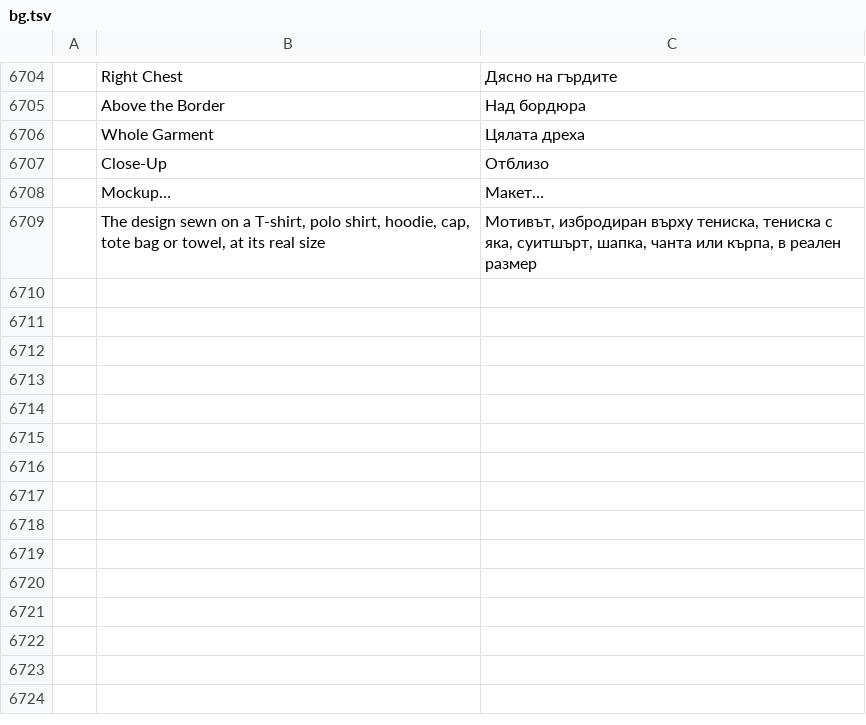
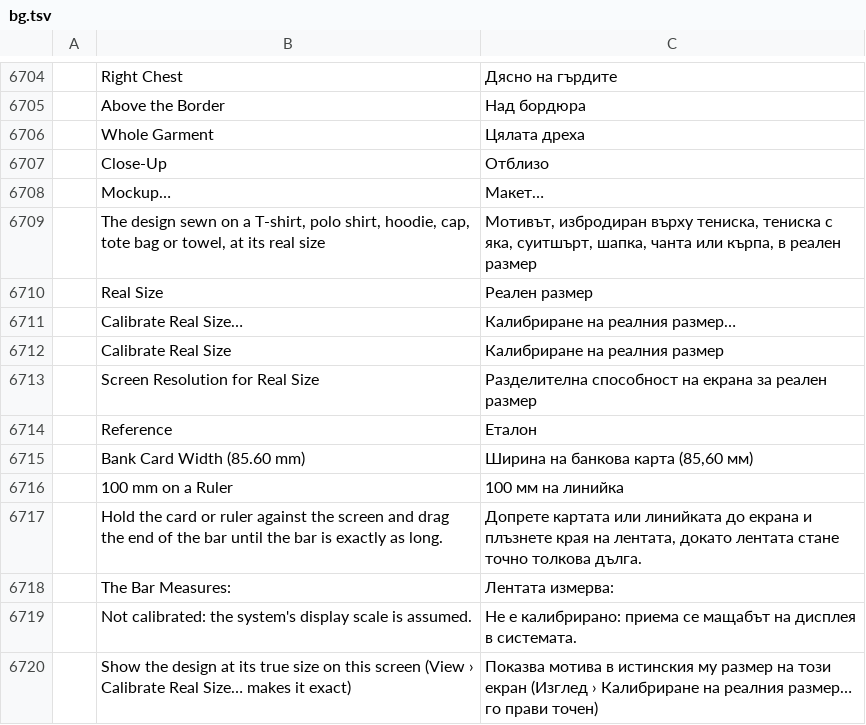
Before and after one commit to KellyMurphy/vectorcraft, a TSV file: crates/ui-egui/src/i18n/bg.tsv, drawn as a sheet; only a part is shown, gaps mark what is left out; the diff names each change by its address in the sheet, - before the commit and + after, or states it on an @@ line.

```diff
--- a/crates/ui-egui/src/i18n/bg.tsv
+++ b/crates/ui-egui/src/i18n/bg.tsv
+row 6710:  | Real Size | Реален размер
+row 6711:  | Calibrate Real Size… | Калибриране на реалния размер…
+row 6712:  | Calibrate Real Size | Калибриране на реалния размер
+row 6713:  | Screen Resolution for Real Size | Разделителна способност на екрана за реален размер
+row 6714:  | Reference | Еталон
+row 6715:  | Bank Card Width (85.60 mm) | Ширина на банкова карта (85,60 мм)
+row 6716:  | 100 mm on a Ruler | 100 мм на линийка
+row 6717:  | Hold the card or ruler against the screen and drag the end of the bar until the bar is exactly as long. | Допрете картата или линийката до екрана и плъзнете края на лентата, докато лентата стане точно толкова дълга.
+row 6718:  | The Bar Measures: | Лентата измерва:
+row 6719:  | Not calibrated: the system's display scale is assumed. | Не е калибрирано: приема се мащабът на дисплея в системата.
+row 6720:  | Show the design at its true size on this screen (View › Calibrate Real Size… makes it exact) | Показва мотива в истинския му размер на този екран (Изглед › Калибриране на реалния размер… го прави точен)
```
Also changed, not shown: crates/ui-egui/src/i18n/el.tsv, crates/ui-egui/src/i18n/ka.tsv, 41 other files.
